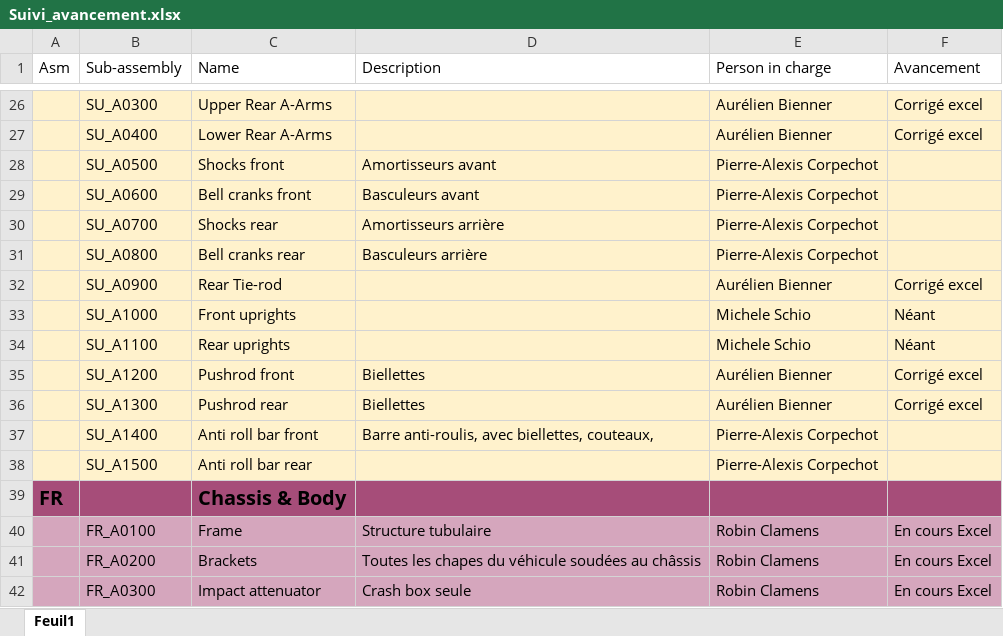
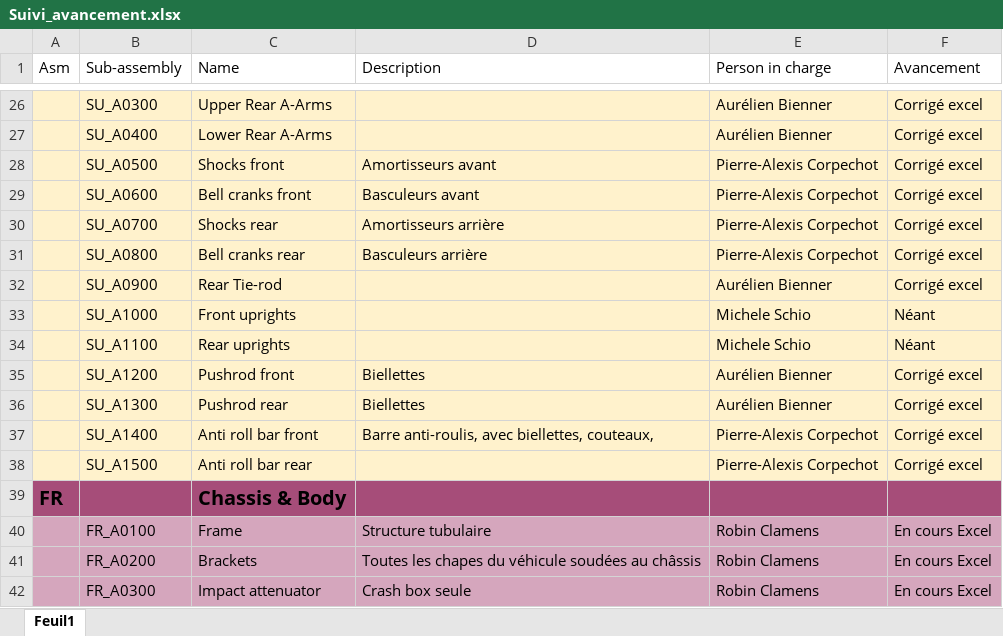
Before and after one commit to EOSCogniton/STUF2019, an Excel workbook: CR - Cost Report/Suivi_avancement.xlsx, sheet Feuil1, drawn as a sheet; only a part is shown, gaps mark what is left out; values as stored, in another font and other column widths than the file's, no borders; the diff names each change by its address in the sheet, - before the commit and + after, or states it on an @@ line.

```diff
--- a/CR - Cost Report/Suivi_avancement.xlsx (sheet Feuil1)
+++ b/CR - Cost Report/Suivi_avancement.xlsx (sheet Feuil1)
-F28:F31 (Avancement): (empty)
+F28:F31 (Avancement): Corrigé excel
-F37:F38 (Avancement): (empty)
+F37:F38 (Avancement): Corrigé excel
```
Also changed, not shown: CR - Cost Report/BOM/SU/SUA0500_to_SUA0800.xlsx, CR - Cost Report/BOM/SU/SUA1400_SUA1500.xlsx, 8 other files.
